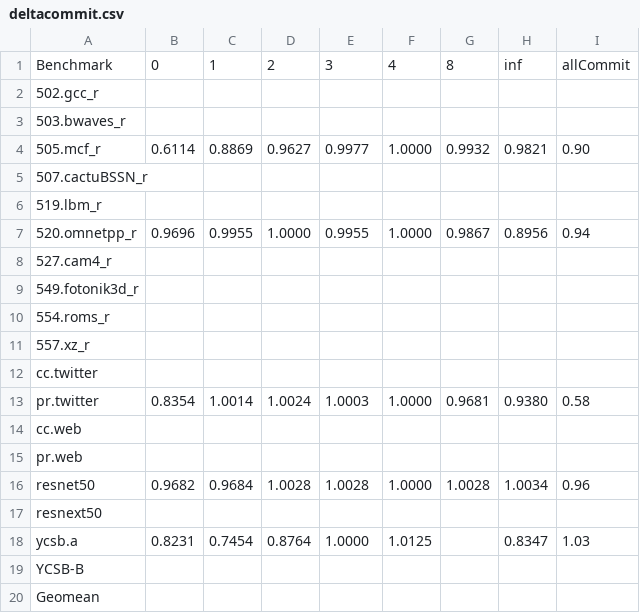
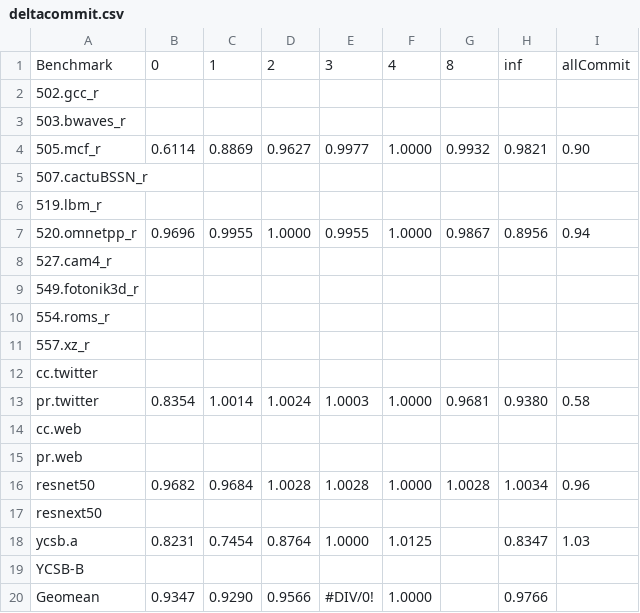
Before and after one commit to WANGHanshuo1220/data-repo-isca22-baryon, a CSV file: 3_sensitivity/deltacommit.csv, drawn as a sheet.

```diff
--- a/3_sensitivity/deltacommit.csv
+++ b/3_sensitivity/deltacommit.csv
@@ -19,2 +19,2 @@ ycsb.a,"0.8231 ","0.7454 ","0.8764 ","1.0000 ","1.0125 ",,"0.8347 ",1.03
 YCSB-B,,,,,,,,
-Geomean,,,,,,,,
+Geomean,"0.9347 ","0.9290 ","0.9566 ",#DIV/0!,"1.0000 ",,"0.9766 ",
```
Also changed, not shown: 1_performance/compression_speedup.csv, 1_performance/hitrate.csv, 11 other files.
